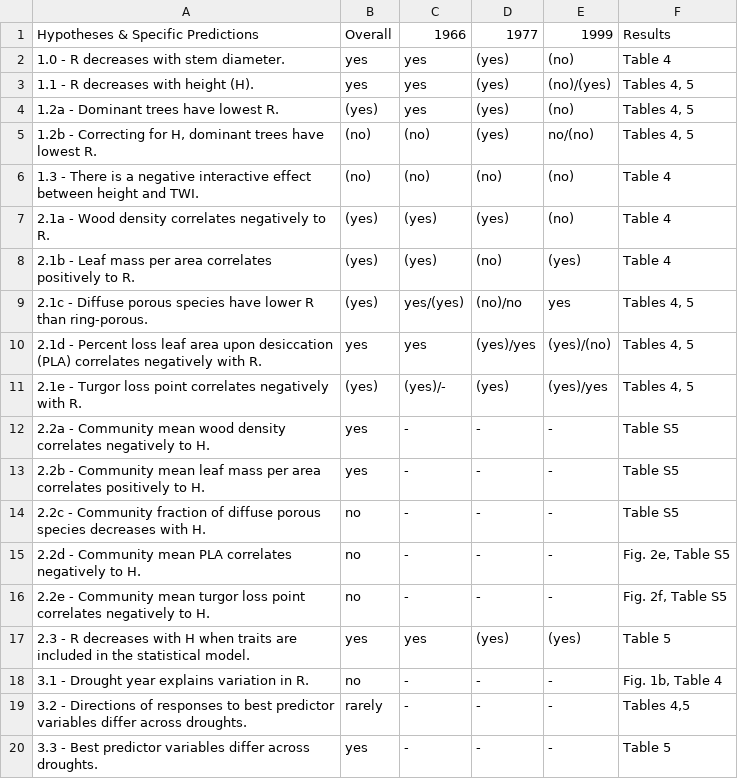
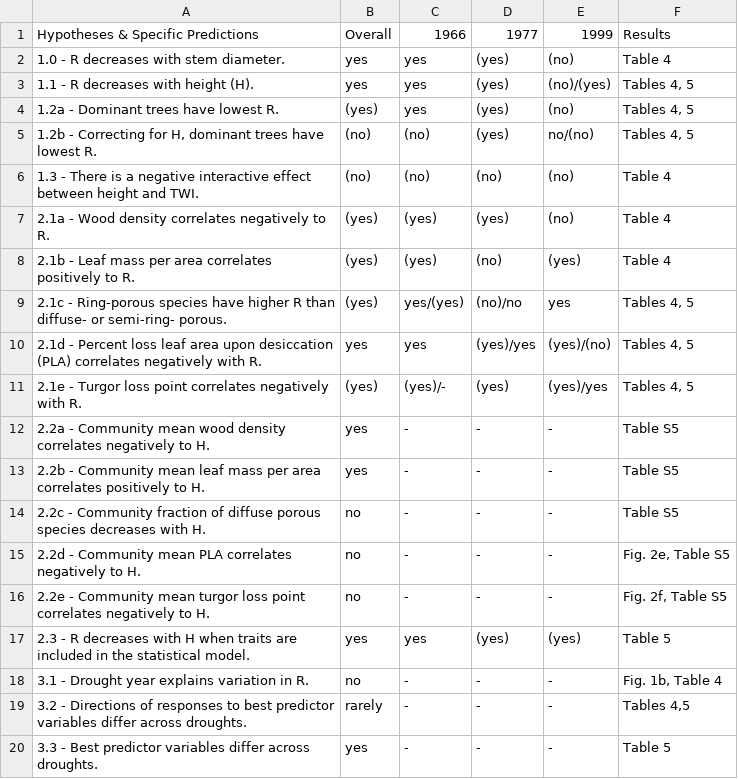
Before and after one commit to SCBI-ForestGEO/McGregor_climate-sensitivity-variation, a CSV file: manuscript/tables_figures/table1_hypothesis_table.csv, drawn as a sheet.

```diff
--- a/manuscript/tables_figures/table1_hypothesis_table.csv
+++ b/manuscript/tables_figures/table1_hypothesis_table.csv
@@ -8,3 +8,3 @@ Hypotheses & Specific Predictions,Overall,1966,1977,1999,Results
 2.1b - Leaf mass per area correlates positively to R.,(yes),(yes),(no),(yes),Table 4
-2.1c - Diffuse porous species have lower R than ring-porous.,(yes),yes/(yes),(no)/no,yes,"Tables 4, 5"
+2.1c - Ring-porous species have higher R than diffuse- or semi-ring- porous.,(yes),yes/(yes),(no)/no,yes,"Tables 4, 5"
 2.1d  - Percent loss leaf area upon desiccation (PLA) correlates negatively with R.,yes,yes,(yes)/yes,(yes)/(no),"Tables 4, 5"
```
Also changed, not shown: 6 other files.
